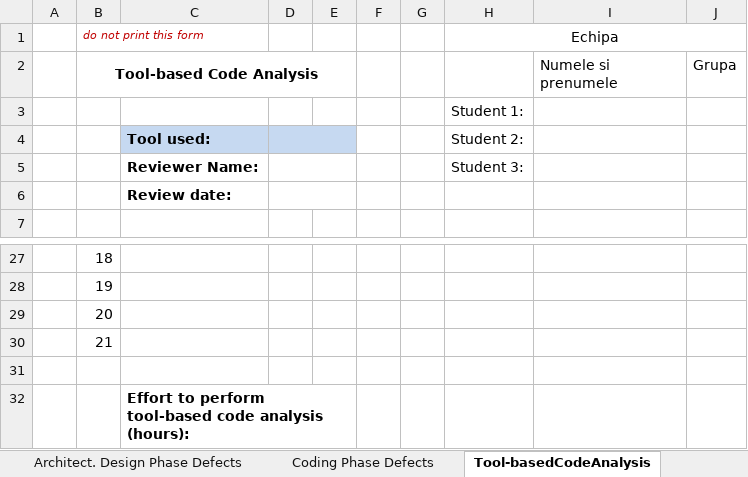
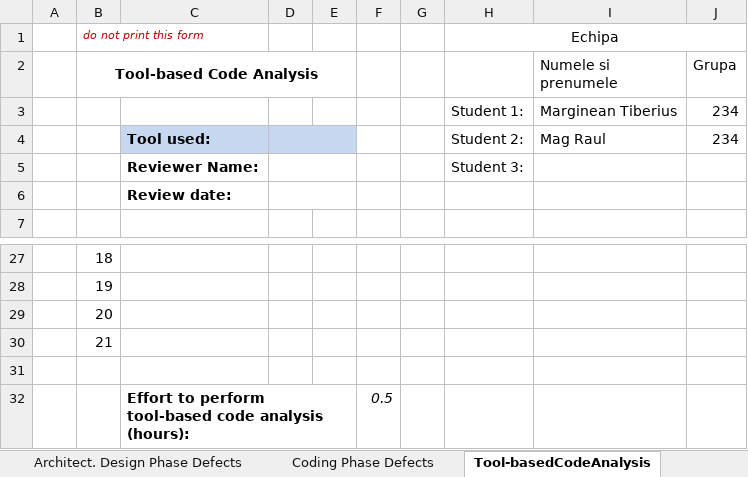
Before and after one commit to NewBestX/Infinity16, an Excel workbook: Docs/Lab01/Lab01_ReviewReport.xlsx, sheet Tool-basedCodeAnalysis, drawn as a sheet; only a part is shown, gaps mark what is left out; values as stored, in another font and other column widths than the file's, no borders; removed rows and columns are numbered as before the commit, all else as after; the diff names each change by its address in the sheet, - before the commit and + after, or states it on an @@ line.

Commit message:
Update Lab01_ReviewReport.xlsx

```diff
--- a/Docs/Lab01/Lab01_ReviewReport.xlsx (sheet Tool-basedCodeAnalysis)
+++ b/Docs/Lab01/Lab01_ReviewReport.xlsx (sheet Tool-basedCodeAnalysis)
-row 3:  |  |  |  |  |  |  | Student 1:
-row 4:  |  | Tool used: |  |  |  |  | Student 2:
+row 3:  |  |  |  |  |  |  | Student 1: | Marginean Tiberius | 234
+row 4:  |  | Tool used: |  |  |  |  | Student 2: | Mag Raul | 234
-F32: (empty)
+F32: 0.5
```
